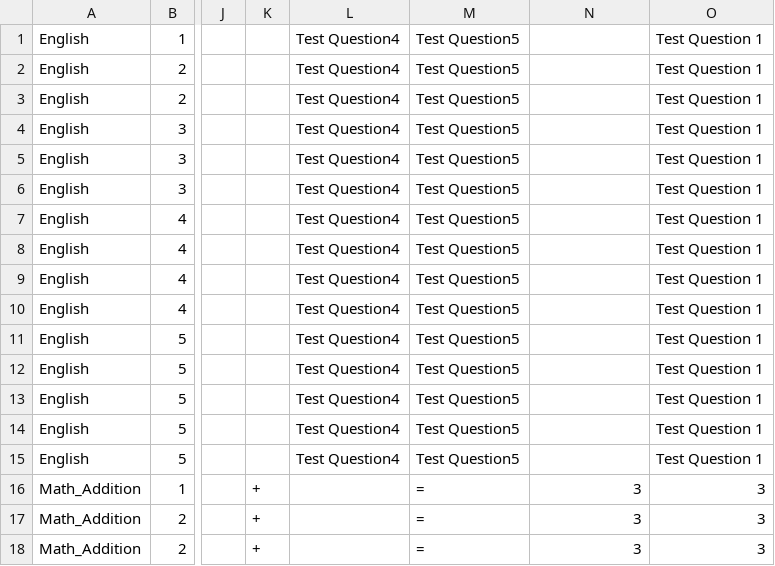
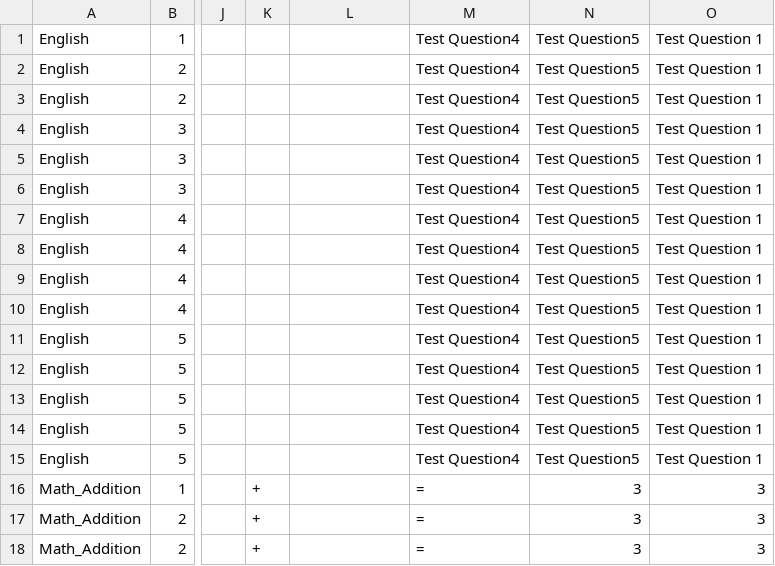
Before and after one commit to duyean/GDD_TP23, a CSV file: Assets/Resources/CSV/Questions.csv, drawn as a sheet; only a part is shown, gaps mark what is left out; the diff names each change by its address in the sheet, - before the commit and + after, or states it on an @@ line.

```diff
--- a/Assets/Resources/CSV/Questions.csv
+++ b/Assets/Resources/CSV/Questions.csv
-L1:L15: Test Question4
+L1:L15: (empty)
-M1:M15: Test Question5
+M1:M15: Test Question4
-N1:N15: (empty)
+N1:N15: Test Question5
```
Also changed, not shown: 5 other files.
